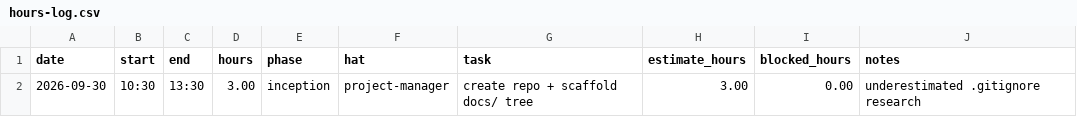
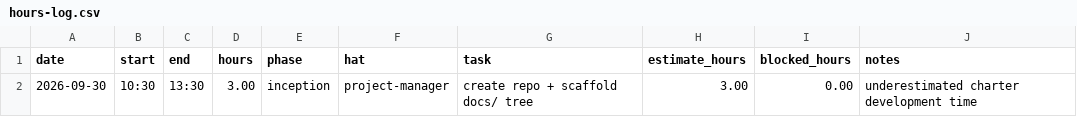
Before and after one commit to lpheng104/Pheng-Capstone2026, a CSV file: docs/hours-log.csv, drawn as a sheet.

Commit message:
Update notes for hours logged on 2026-09-30

```diff
--- a/docs/hours-log.csv
+++ b/docs/hours-log.csv
@@ -1,2 +1,2 @@
 date,start,end,hours,phase,hat,task,estimate_hours,blocked_hours,notes
-2026-09-30,10:30,13:30,3.00,inception,project-manager,create repo + scaffold docs/ tree,3.00,0.00,underestimated .gitignore research
+2026-09-30,10:30,13:30,3.00,inception,project-manager,create repo + scaffold docs/ tree,3.00,0.00,underestimated charter development time
```
